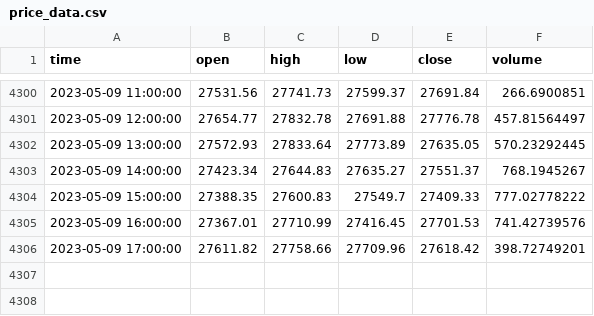
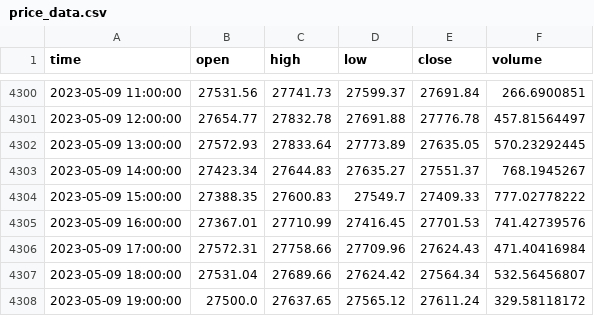
Before and after one commit to ansWenlong/Bitcoin_Bot, a CSV file: price_data.csv, drawn as a sheet; only a part is shown, gaps mark what is left out.

```diff
--- a/price_data.csv
+++ b/price_data.csv
@@ -4305,2 +4305,4 @@ time,open,high,low,close,volume
 2023-05-09 16:00:00,27367.01,27710.99,27416.45,27701.53,741.42739576
-2023-05-09 17:00:00,27611.82,27758.66,27709.96,27618.42,398.72749201
+2023-05-09 17:00:00,27572.31,27758.66,27709.96,27624.43,471.40416984
+2023-05-09 18:00:00,27531.04,27689.66,27624.42,27564.34,532.56456807
+2023-05-09 19:00:00,27500.0,27637.65,27565.12,27611.24,329.58118172
```
Also changed, not shown: 4 other files.
